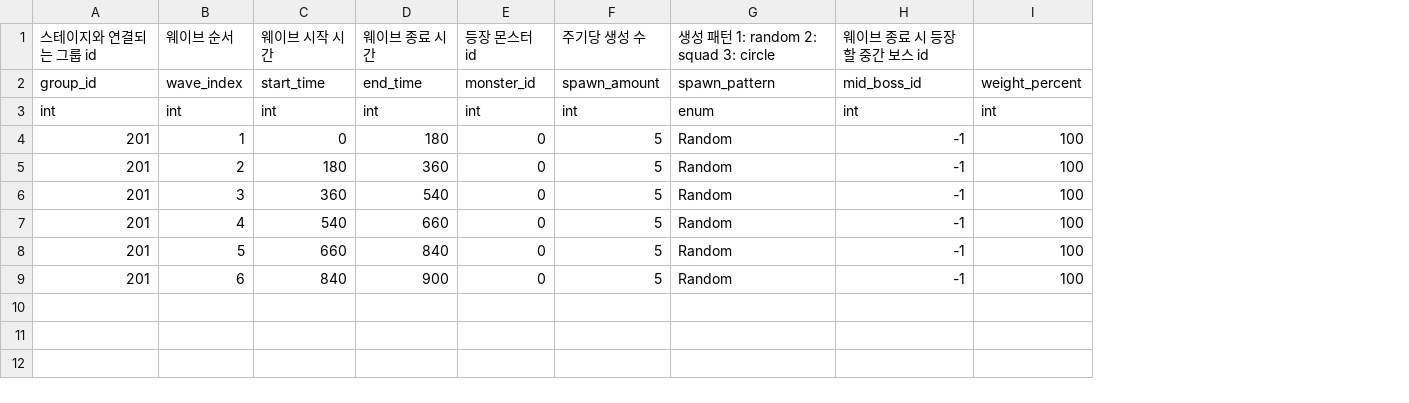
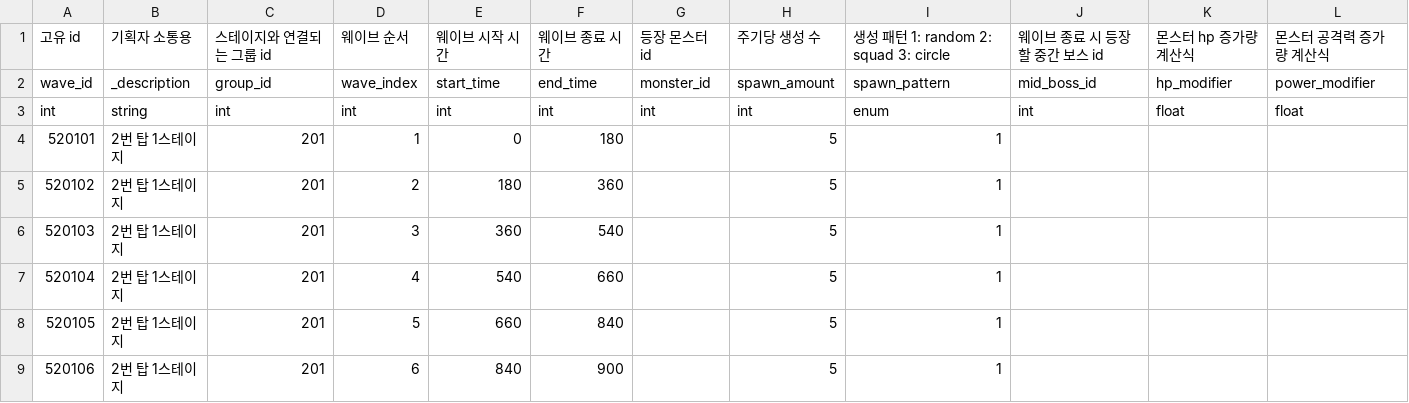
Before and after one commit to tailsClean/TailsCleaner, a CSV file: Assets/00.Resources/Resources/Data/monster_wave_table.csv, drawn as a sheet; removed rows and columns are numbered as before the commit, all else as after; the diff names each change by its address in the sheet, - before the commit and + after, or states it on an @@ line.

```diff
--- a/Assets/00.Resources/Resources/Data/monster_wave_table.csv
+++ b/Assets/00.Resources/Resources/Data/monster_wave_table.csv
+column A, rows 1-9: 고유 id | wave_id | int | 520101 | 520102 | 520103 | 520104 | 520105 | 520106
+column B, rows 1-9: 기획자 소통용 | _description | string | 2번 탑 1스테이지 | 2번 탑 1스테이지 | 2번 탑 1스테이지 | 2번 탑 1스테이지 | 2번 탑 1스테이지 | 2번 탑 1스테이지
-column G, rows 1-9: 생성 패턴 1: random 2: squad 3: circle | spawn_pattern | enum | Random | Random | Random | Random | Random | Random
+column I, rows 1-9: 생성 패턴 1: random 2: squad 3: circle | spawn_pattern | enum | 1 | 1 | 1 | 1 | 1 | 1
-column I, rows 2-9: weight_percent | int | 100 | 100 | 100 | 100 | 100 | 100
+column K, rows 1-3: 몬스터 hp 증가량 계산식 | hp_modifier | float
+column L, rows 1-3: 몬스터 공격력 증가량 계산식 | power_modifier | float
-G4:G9: 0
+G4:G9: (empty)
-J4:J9: -1
+J4:J9: (empty)
```
Also changed, not shown: Assets/00.Resources/Resources/Data/stage_table.csv, 21 other files.
